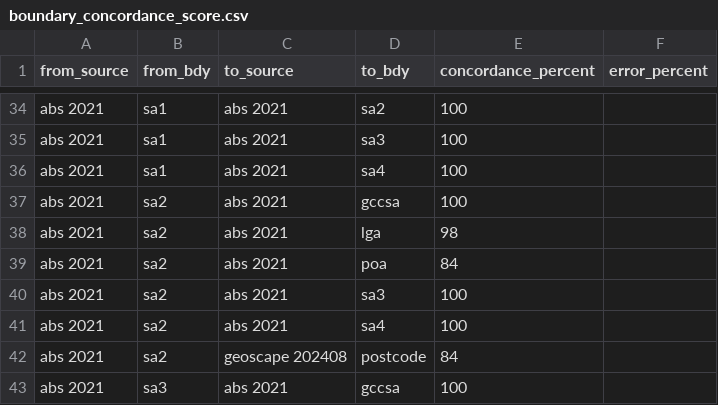
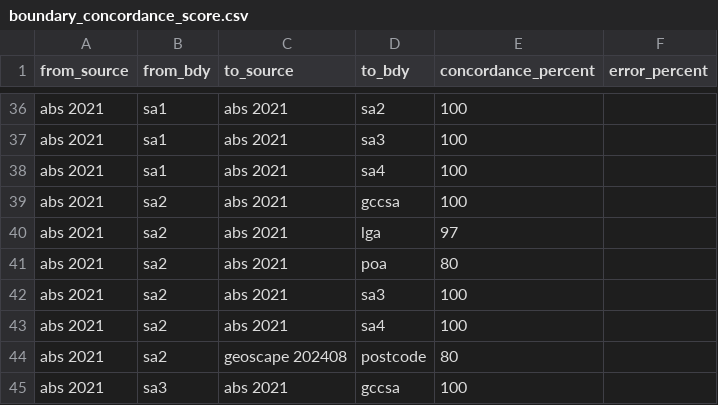
Before and after one commit to iag-geo/concord, a CSV file: data/boundary_concordance_score.csv, drawn as a sheet; only a part is shown, gaps mark what is left out; the diff covers the shown part only.

Commit message:
Updates for 202408 release

```diff
--- a/data/boundary_concordance_score.csv
+++ b/data/boundary_concordance_score.csv
@@ -37,7 +39,7 @@ abs 2021,sa1,abs 2021,sa4,100,
 abs 2021,sa2,abs 2021,gccsa,100,
-abs 2021,sa2,abs 2021,lga,98,
-abs 2021,sa2,abs 2021,poa,84,
+abs 2021,sa2,abs 2021,lga,97,
+abs 2021,sa2,abs 2021,poa,80,
 abs 2021,sa2,abs 2021,sa3,100,
 abs 2021,sa2,abs 2021,sa4,100,
-abs 2021,sa2,geoscape 202408,postcode,84,
+abs 2021,sa2,geoscape 202408,postcode,80,
 abs 2021,sa3,abs 2021,gccsa,100,
```
Also changed, not shown: 2 added rows and 10 edited cells elsewhere in this file.
